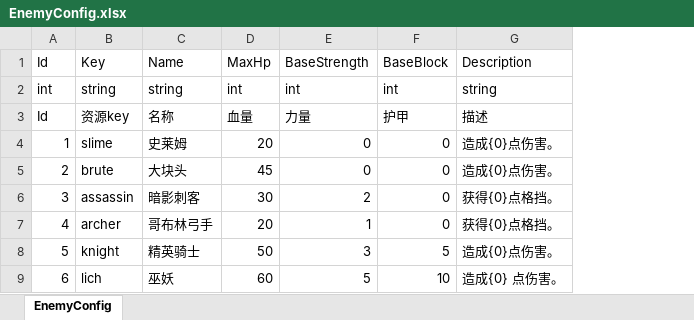
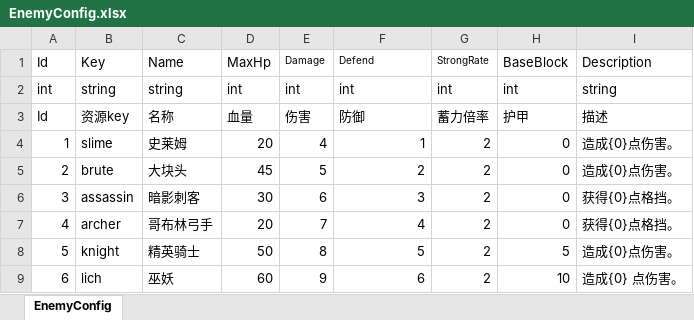
Before and after one commit to koto233/Unity-Roguelike-Deckbuilder, an Excel workbook: Roguelike-Deckbuilder/Assets/Config/Excel/EnemyConfig.xlsx, sheet EnemyConfig, drawn as a sheet; values as stored, in another font and other column widths than the file's, no borders; addresses are those after the commit; the diff names each change by its address in the sheet, - before the commit and + after, or states it on an @@ line.

Commit message:
feat(battle): 完善敌人配置系统并实现异步战斗流程
- 修改EnemyConfig类，将BaseStrength字段改为Damage、Defend和StrongRate字段
- 更新EnemyConfig.json文件以匹配新的配置结构
- 实现Enemy类的构造函数重构，支持AI注入
- 添加ExecuteEnemyTurnAsync方法支持异步敌人回合处理
- 重构EnemyTurnState状态机逻辑，使用TurnResult枚举处理战斗结果
- 优化CharacterBase基类移除strength参数依赖
- 注入SlimeAI到敌人实例创建过程

```diff
--- a/Roguelike-Deckbuilder/Assets/Config/Excel/EnemyConfig.xlsx (sheet EnemyConfig)
+++ b/Roguelike-Deckbuilder/Assets/Config/Excel/EnemyConfig.xlsx (sheet EnemyConfig)
+column E, rows 1-9: Damage | int | 伤害 | 4 | 5 | 6 | 7 | 8 | 9
+column G, rows 1-9: StrongRate | int | 蓄力倍率 | 2 | 2 | 2 | 2 | 2 | 2
-F1: BaseStrength
+F1: Defend
@@ F1 text size: smaller @@
-F3: 力量
+F3: 防御
-F4: 0
+F4: 1
-F5: 0
+F5: 2
-F6: 2
+F6: 3
-F7: 1
+F7: 4
-F8: 3
+F8: 5
-F9: 5
+F9: 6
```
Also changed, not shown: 9 other files.
